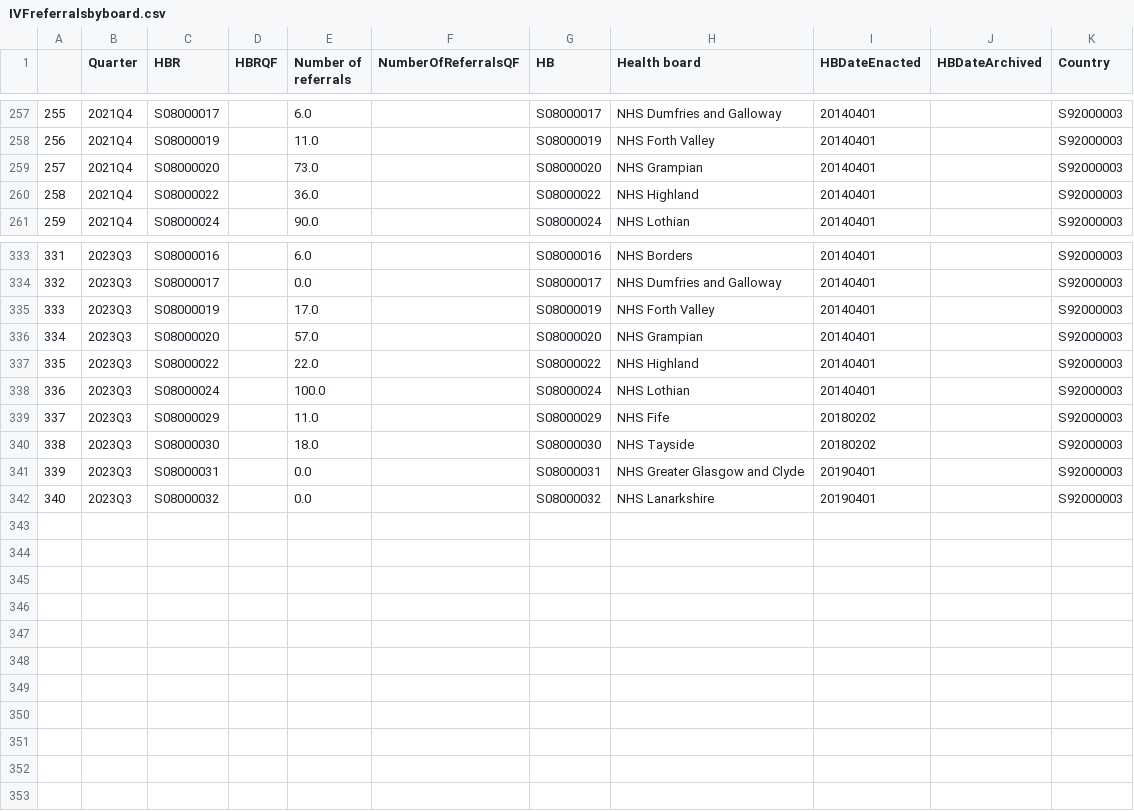
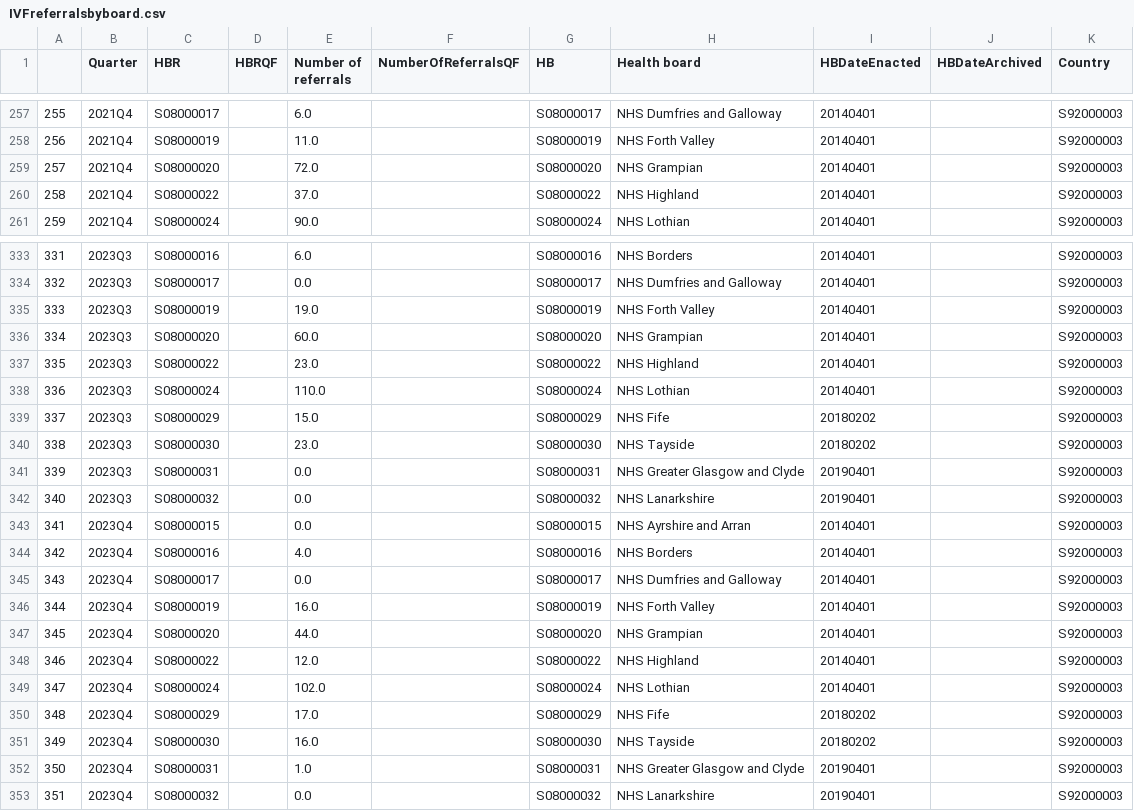
Before and after one commit to DCTdatateam/Waiting-times-trackers, a CSV file: data/IVFreferralsbyboard.csv, drawn as a sheet; only a part is shown, gaps mark what is left out; the diff covers the shown part only.

```diff
--- a/data/IVFreferralsbyboard.csv
+++ b/data/IVFreferralsbyboard.csv
@@ -258,4 +258,4 @@
 256,2021Q4,S08000019,,11.0,,S08000019,NHS Forth Valley,20140401,,S92000003
-257,2021Q4,S08000020,,73.0,,S08000020,NHS Grampian,20140401,,S92000003
-258,2021Q4,S08000022,,36.0,,S08000022,NHS Highland,20140401,,S92000003
+257,2021Q4,S08000020,,72.0,,S08000020,NHS Grampian,20140401,,S92000003
+258,2021Q4,S08000022,,37.0,,S08000022,NHS Highland,20140401,,S92000003
 259,2021Q4,S08000024,,90.0,,S08000024,NHS Lothian,20140401,,S92000003
@@ -334,9 +334,20 @@
 332,2023Q3,S08000017,,0.0,,S08000017,NHS Dumfries and Galloway,20140401,,S92000003
-333,2023Q3,S08000019,,17.0,,S08000019,NHS Forth Valley,20140401,,S92000003
-334,2023Q3,S08000020,,57.0,,S08000020,NHS Grampian,20140401,,S92000003
-335,2023Q3,S08000022,,22.0,,S08000022,NHS Highland,20140401,,S92000003
-336,2023Q3,S08000024,,100.0,,S08000024,NHS Lothian,20140401,,S92000003
-337,2023Q3,S08000029,,11.0,,S08000029,NHS Fife,20180202,,S92000003
-338,2023Q3,S08000030,,18.0,,S08000030,NHS Tayside,20180202,,S92000003
+333,2023Q3,S08000019,,19.0,,S08000019,NHS Forth Valley,20140401,,S92000003
+334,2023Q3,S08000020,,60.0,,S08000020,NHS Grampian,20140401,,S92000003
+335,2023Q3,S08000022,,23.0,,S08000022,NHS Highland,20140401,,S92000003
+336,2023Q3,S08000024,,110.0,,S08000024,NHS Lothian,20140401,,S92000003
+337,2023Q3,S08000029,,15.0,,S08000029,NHS Fife,20180202,,S92000003
+338,2023Q3,S08000030,,23.0,,S08000030,NHS Tayside,20180202,,S92000003
 339,2023Q3,S08000031,,0.0,,S08000031,NHS Greater Glasgow and Clyde,20190401,,S92000003
 340,2023Q3,S08000032,,0.0,,S08000032,NHS Lanarkshire,20190401,,S92000003
+341,2023Q4,S08000015,,0.0,,S08000015,NHS Ayrshire and Arran,20140401,,S92000003
+342,2023Q4,S08000016,,4.0,,S08000016,NHS Borders,20140401,,S92000003
+343,2023Q4,S08000017,,0.0,,S08000017,NHS Dumfries and Galloway,20140401,,S92000003
+344,2023Q4,S08000019,,16.0,,S08000019,NHS Forth Valley,20140401,,S92000003
+345,2023Q4,S08000020,,44.0,,S08000020,NHS Grampian,20140401,,S92000003
+346,2023Q4,S08000022,,12.0,,S08000022,NHS Highland,20140401,,S92000003
+347,2023Q4,S08000024,,102.0,,S08000024,NHS Lothian,20140401,,S92000003
+348,2023Q4,S08000029,,17.0,,S08000029,NHS Fife,20180202,,S92000003
+349,2023Q4,S08000030,,16.0,,S08000030,NHS Tayside,20180202,,S92000003
+350,2023Q4,S08000031,,1.0,,S08000031,NHS Greater Glasgow and Clyde,20190401,,S92000003
+351,2023Q4,S08000032,,0.0,,S08000032,NHS Lanarkshire,20190401,,S92000003
```
Also changed, not shown: 41 edited cells elsewhere in this file, data/IVF.csv, data/IVFreferrals.csv, 1 other file.
